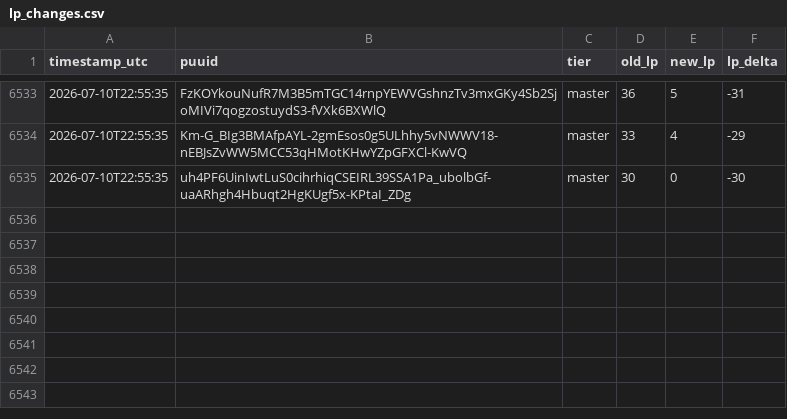
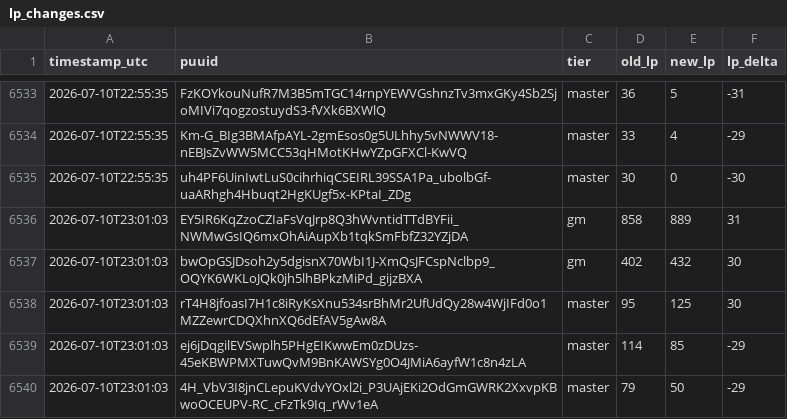
Before and after one commit to aasilvestre/lol-flex-tracker-3, a CSV file: data/lp_changes.csv, drawn as a sheet; only a part is shown, gaps mark what is left out; the diff names each change by its address in the sheet, - before the commit and + after, or states it on an @@ line.

```diff
--- a/data/lp_changes.csv
+++ b/data/lp_changes.csv
+row 6536: 2026-07-10T23:01:03 | EY5IR6KqZzoCZIaFsVqJrp8Q3hWvntidTTdBYFii_NWMwGsIQ6mxOhAiAupXb1tqkSmFbfZ32YZjDA | gm | 858 | 889 | 31
+row 6537: 2026-07-10T23:01:03 | bwOpGSJDsoh2y5dgisnX70WbI1J-XmQsJFCspNclbp9_OQYK6WKLoJQk0jh5lhBPkzMiPd_gijzBXA | gm | 402 | 432 | 30
+row 6538: 2026-07-10T23:01:03 | rT4H8jfoasI7H1c8iRyKsXnu534srBhMr2UfUdQy28w4WjIFd0o1MZZewrCDQXhnXQ6dEfAV5gAw8A | master | 95 | 125 | 30
+row 6539: 2026-07-10T23:01:03 | ej6jDqgilEVSwplh5PHgEIKwwEm0zDUzs-45eKBWPMXTuwQvM9BnKAWSYg0O4JMiA6ayfW1c8n4zLA | master | 114 | 85 | -29
+row 6540: 2026-07-10T23:01:03 | 4H_VbV3I8jnCLepuKVdvYOxl2i_P3UAjEKi2OdGmGWRK2XxvpKBwoOCEUPV-RC_cFzTk9Iq_rWv1eA | master | 79 | 50 | -29
```
Also changed, not shown: data/player_current.csv, data/snapshots.csv.
